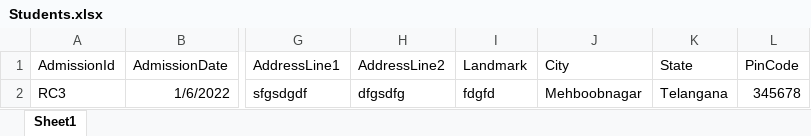
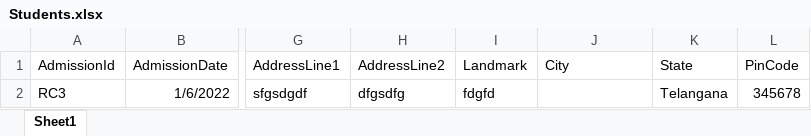
Before and after one commit to VivikthaKarthik/Resonance, an Excel workbook: Sample Docs/Students.xlsx, sheet Sheet1, drawn as a sheet; only a part is shown, gaps mark what is left out; values as stored, in another font and other column widths than the file's, no borders; the diff names each change by its address in the sheet, - before the commit and + after, or states it on an @@ line.

```diff
--- a/Sample Docs/Students.xlsx (sheet Sheet1)
+++ b/Sample Docs/Students.xlsx (sheet Sheet1)
-J2 (City): Mehboobnagar
+J2 (City): (empty)
```
Also changed, not shown: 15 other files.
